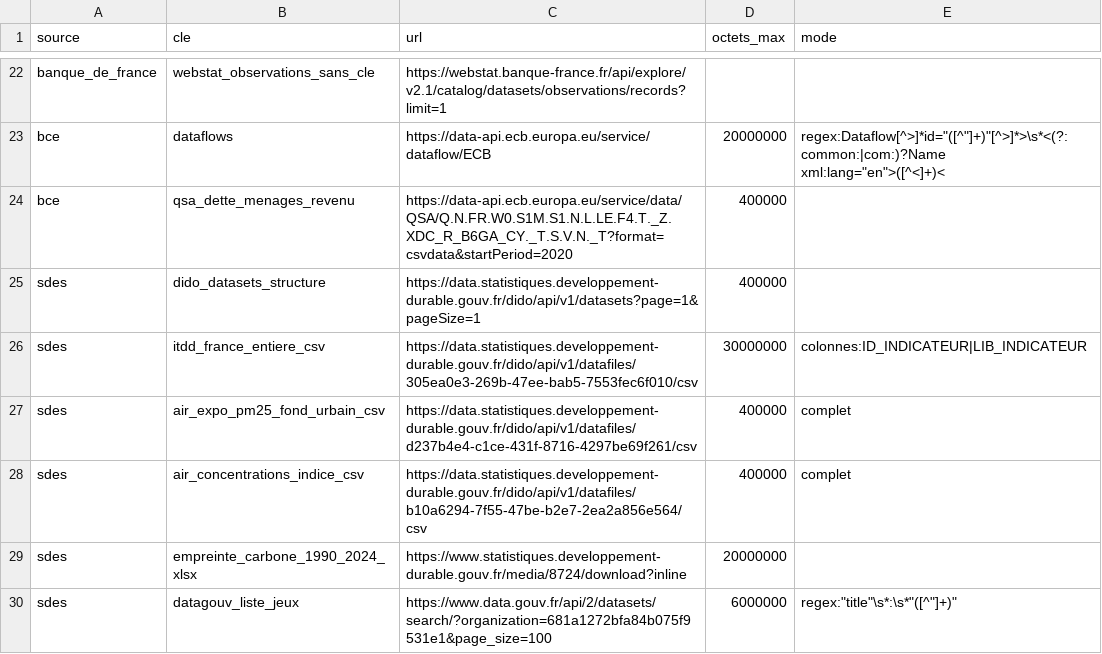
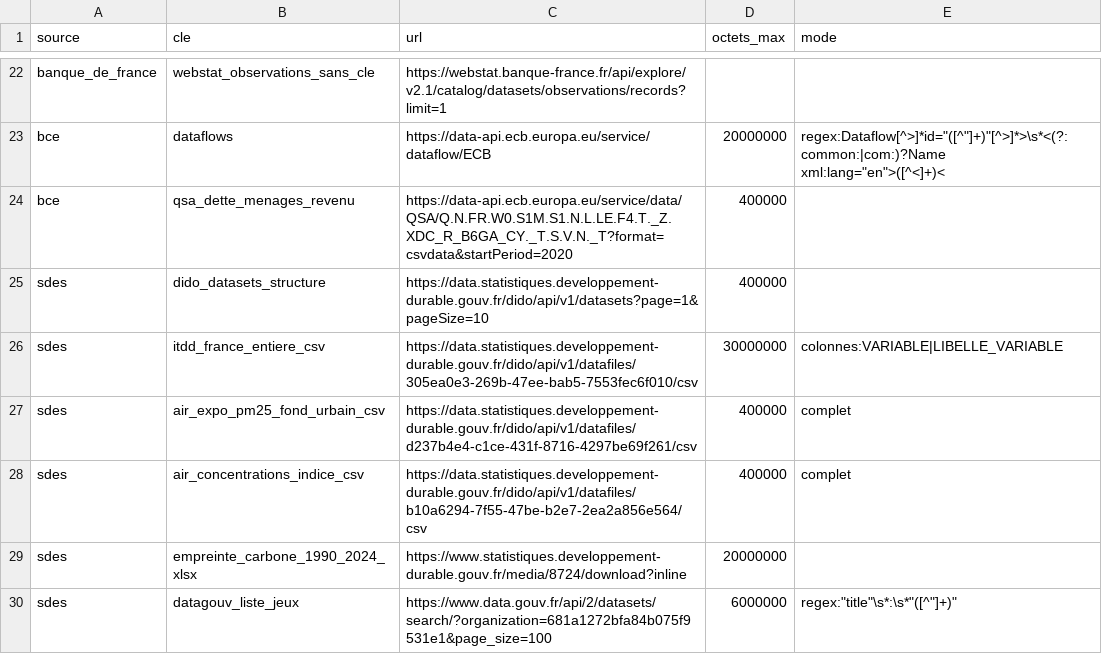
Before and after one commit to leomalherbe/prosperite, a CSV file: docs/sources/verif_acces/urls.csv, drawn as a sheet; only a part is shown, gaps mark what is left out; the diff covers the shown part only.

```diff
--- a/docs/sources/verif_acces/urls.csv
+++ b/docs/sources/verif_acces/urls.csv
@@ -24,4 +24,4 @@ bce,dataflows,https://data-api.ecb.europa.eu/service/dataflow/ECB,20000000,"rege
 bce,qsa_dette_menages_revenu,https://data-api.ecb.europa.eu/service/data/QSA/Q.N.FR.W0.S1M.S1.N.L.LE.F4.T._Z.XDC_R_B6GA_CY._T.S.V.N._T?format=csvdata&startPeriod=2020,400000,
-sdes,dido_datasets_structure,https://data.statistiques.developpement-durable.gouv.fr/dido/api/v1/datasets?page=1&pageSize=1,400000,
-sdes,itdd_france_entiere_csv,https://data.statistiques.developpement-durable.gouv.fr/dido/api/v1/datafiles/305ea0e3-269b-47ee-bab5-7553fec6f010/csv,30000000,colonnes:ID_INDICATEUR|LIB_INDICATEUR
+sdes,dido_datasets_structure,https://data.statistiques.developpement-durable.gouv.fr/dido/api/v1/datasets?page=1&pageSize=10,400000,
+sdes,itdd_france_entiere_csv,https://data.statistiques.developpement-durable.gouv.fr/dido/api/v1/datafiles/305ea0e3-269b-47ee-bab5-7553fec6f010/csv,30000000,colonnes:VARIABLE|LIBELLE_VARIABLE
 sdes,air_expo_pm25_fond_urbain_csv,https://data.statistiques.developpement-durable.gouv.fr/dido/api/v1/datafiles/d237b4e4-c1ce-431f-8716-4297be69f261/csv,400000,complet
```
Also changed, not shown: 9 added rows and 5 edited cells elsewhere in this file, 1 other file.
